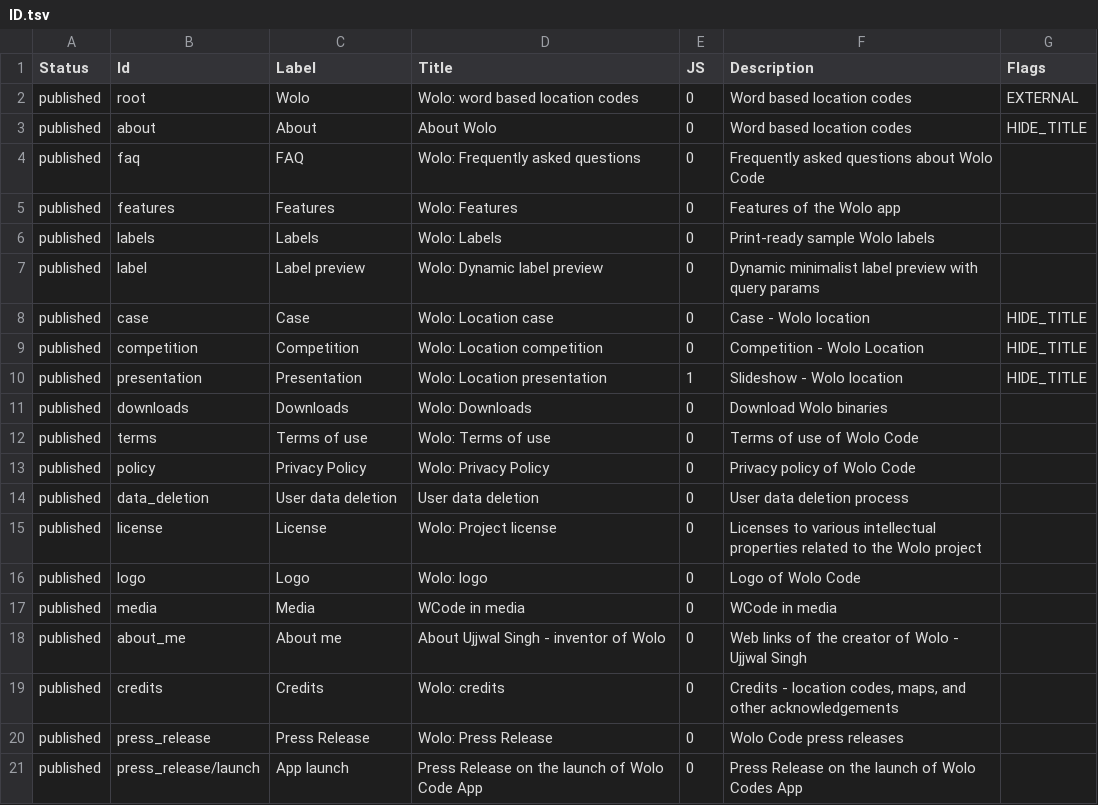
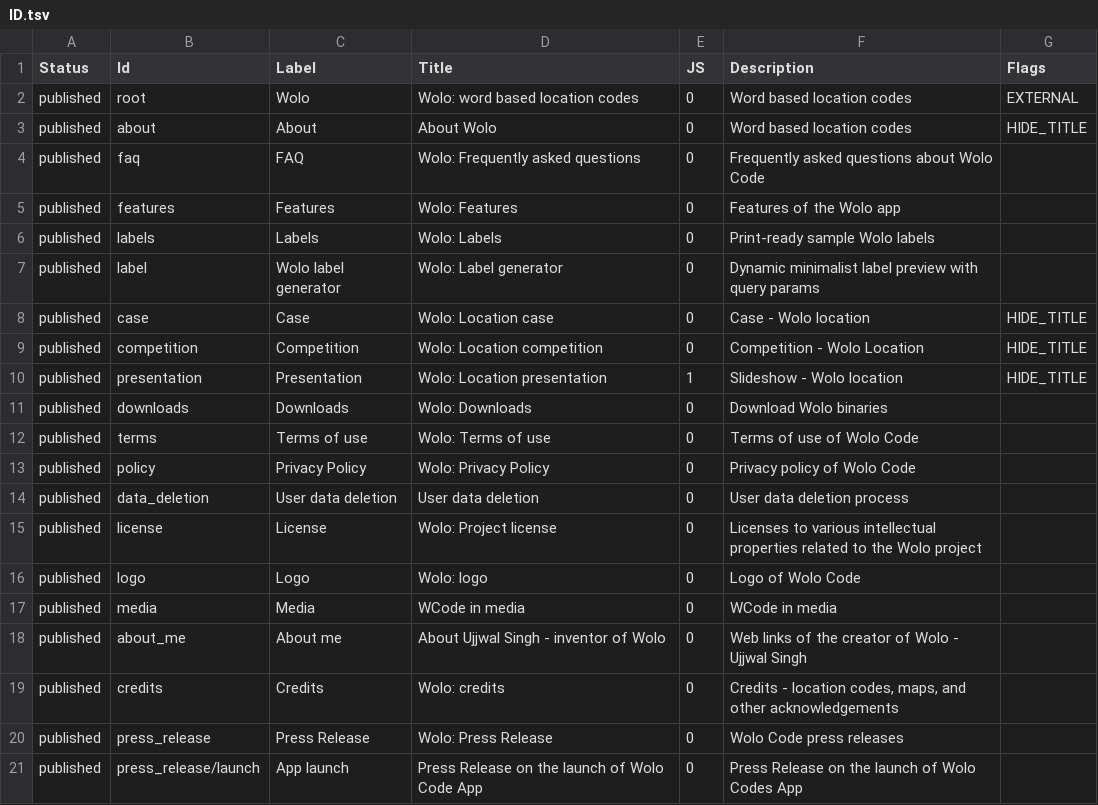
Before and after one commit to wolo-code/web-site, a TSV file: Config/ID.tsv, drawn as a sheet.

Commit message:
Update label generator page: change heading to Wolo label generator, remove subtitle, reorder Wolo code above address, and invert checkbox behavior with faint text instead of strikethrough

```diff
--- a/Config/ID.tsv
+++ b/Config/ID.tsv
@@ -6,3 +6,3 @@ published	features	Features	Wolo: Features	0	Features of the Wolo app
 published	labels	Labels	Wolo: Labels	0	Print-ready sample Wolo labels
-published	label	Label preview	Wolo: Dynamic label preview	0	Dynamic minimalist label preview with query params
+published	label	Wolo label generator	Wolo: Label generator	0	Dynamic minimalist label preview with query params
 published	case	Case	Wolo: Location case	0	Case - Wolo location	HIDE_TITLE
```
Also changed, not shown: 2 other files.
